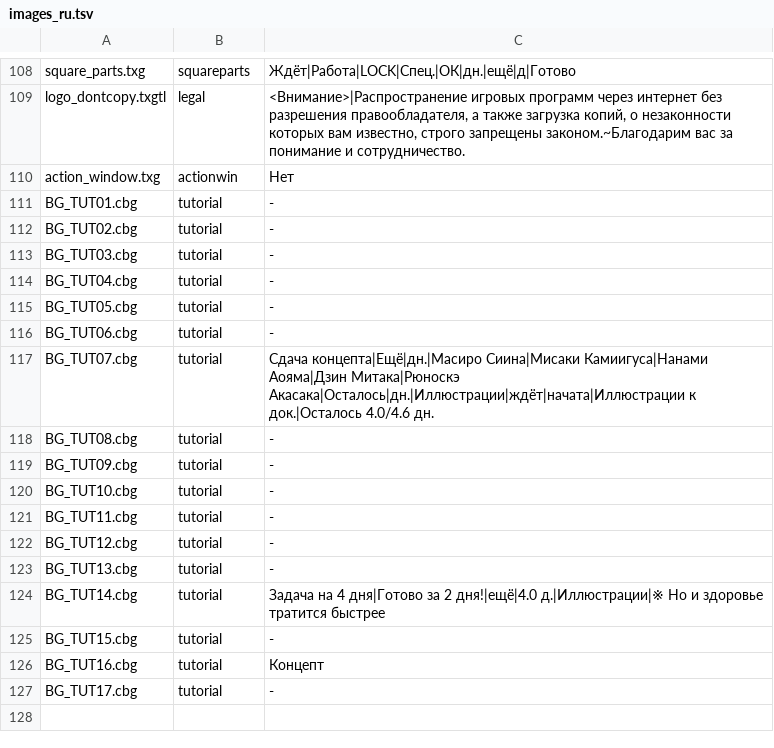
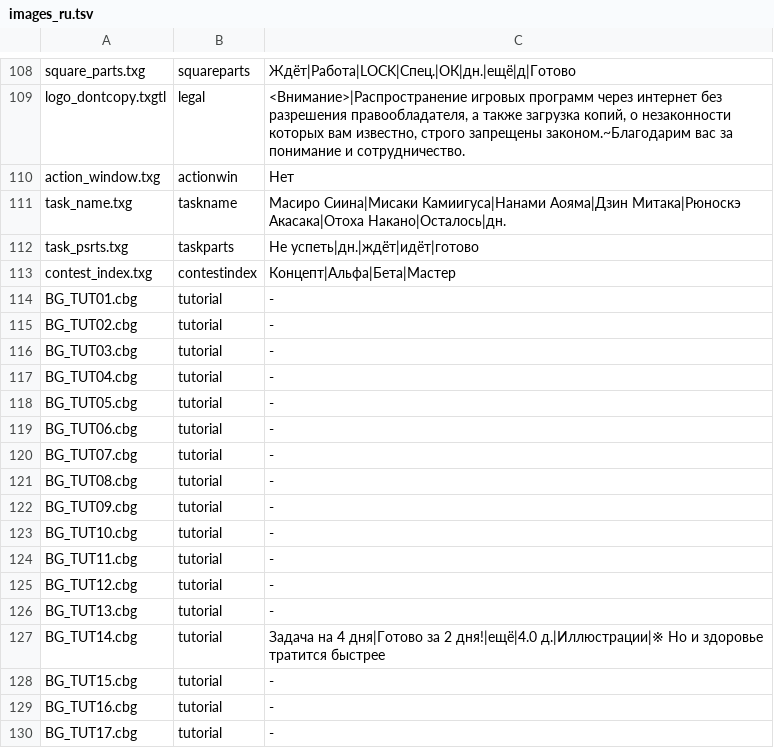
Before and after one commit to Yui-Ezic/sakurasou-port, a TSV file: translation/images_ru.tsv, drawn as a sheet; only a part is shown, gaps mark what is left out.

```diff
--- a/translation/images_ru.tsv
+++ b/translation/images_ru.tsv
@@ -110,2 +110,5 @@ logo_dontcopy.txgtl	legal	<Внимание>|Распространение иг
 action_window.txg	actionwin	Нет
+task_name.txg	taskname	Масиро Сиина|Мисаки Камиигуса|Нанами Аояма|Дзин Митака|Рюноскэ Акасака|Отоха Накано|Осталось|дн.
+task_psrts.txg	taskparts	Не успеть|дн.|ждёт|идёт|готово
+contest_index.txg	contestindex	Концепт|Альфа|Бета|Мастер
 BG_TUT01.cbg	tutorial	-
@@ -116,3 +119,3 @@ BG_TUT05.cbg	tutorial	-
 BG_TUT06.cbg	tutorial	-
-BG_TUT07.cbg	tutorial	Сдача концепта|Ещё|дн.|Масиро Сиина|Мисаки Камиигуса|Нанами Аояма|Дзин Митака|Рюноскэ Акасака|Осталось|дн.|Иллюстрации|ждёт|начата|Иллюстрации к док.|Осталось 4.0/4.6 дн.
+BG_TUT07.cbg	tutorial	-
 BG_TUT08.cbg	tutorial	-
@@ -125,3 +128,3 @@ BG_TUT14.cbg	tutorial	Задача на 4 дня|Готово за 2 дня!|е
 BG_TUT15.cbg	tutorial	-
-BG_TUT16.cbg	tutorial	Концепт
+BG_TUT16.cbg	tutorial	-
 BG_TUT17.cbg	tutorial	-
```
Also changed, not shown: 22 other files.
